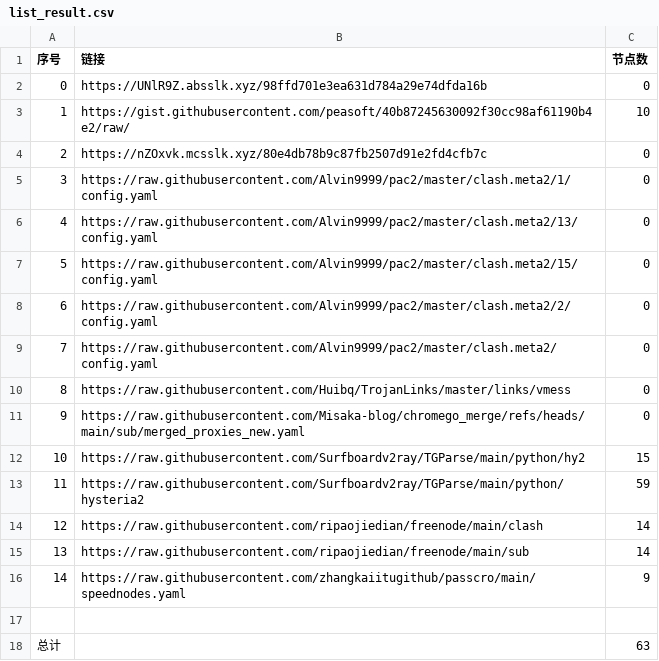
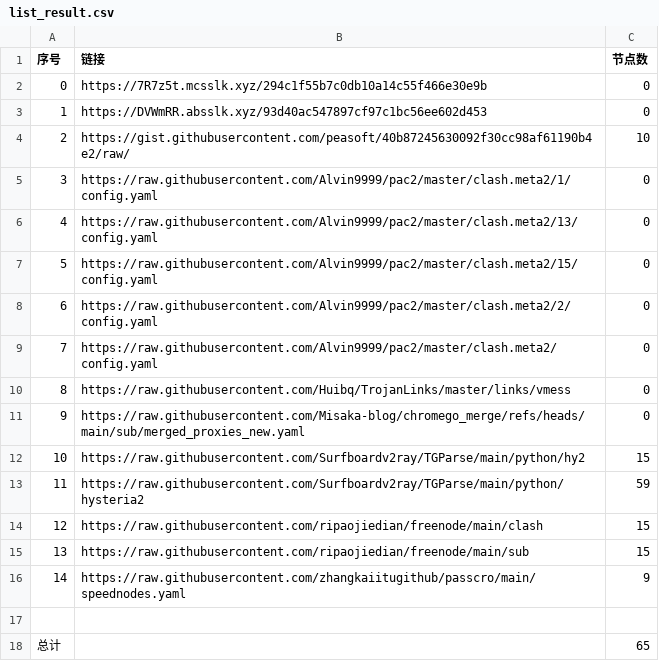
Before and after one commit to yxxyun/NoMoreWalls, a CSV file: list_result.csv, drawn as a sheet; removed rows and columns are numbered as before the commit, all else as after; the diff names each change by its address in the sheet, - before the commit and + after, or states it on an @@ line.

```diff
--- a/list_result.csv
+++ b/list_result.csv
+row 2: 0 | https://7R7z5t.mcsslk.xyz/294c1f55b7c0db10a14c55f466e30e9b | 0
@@ column A (序号) renumbered between rows 3 and 4 @@
-B3 (链接): https://UNlR9Z.absslk.xyz/98ffd701e3ea631d784a29e74dfda16b
+B3 (链接): https://DVWmRR.absslk.xyz/93d40ac547897cf97c1bc56ee602d453
-row 4: 2 | https://nZOxvk.mcsslk.xyz/80e4db78b9c87fb2507d91e2fd4cfb7c | 0
-C14:C15 (节点数): 14
+C14:C15 (节点数): 15
-C18 (节点数): 63
+C18 (节点数): 65
```
Also changed, not shown: 17 other files.
